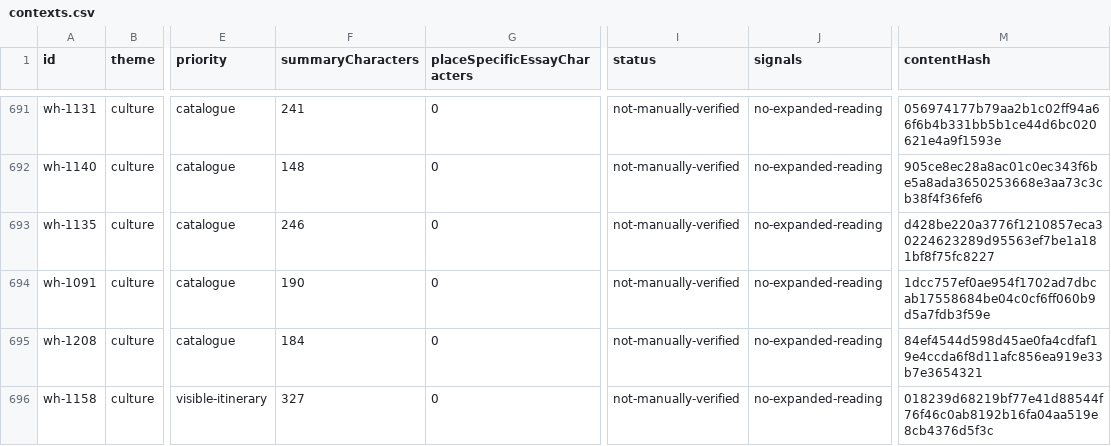
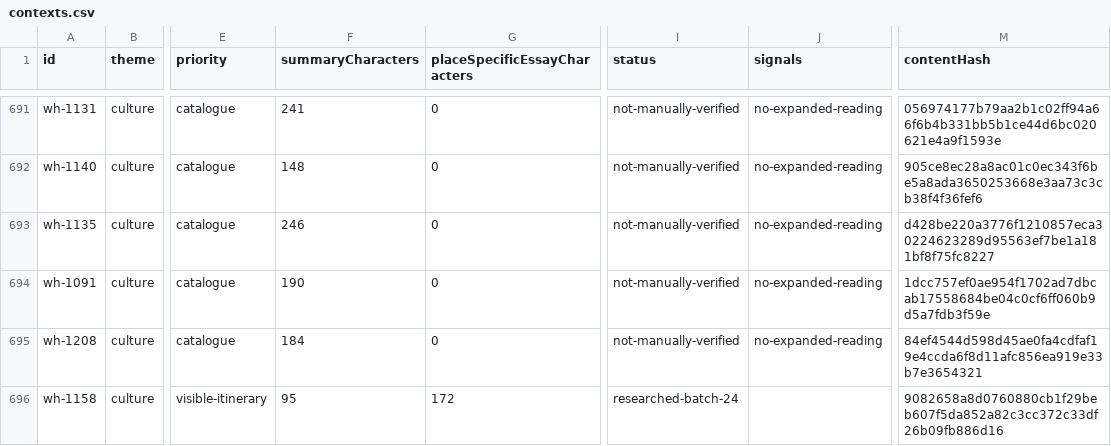
Before and after one commit to raeqi/world-travel-map, a CSV file: qa/content-quality/contexts.csv, drawn as a sheet; only a part is shown, gaps mark what is left out; the diff covers the shown part only; the diff names each change by its address in the sheet, - before the commit and + after, or states it on an @@ line.

Commit message:
Deepen sixteen French and Italian itinerary contexts with source-bound readings

```diff
--- a/qa/content-quality/contexts.csv
+++ b/qa/content-quality/contexts.csv
-F696 (summaryCharacters): 327
+F696 (summaryCharacters): 95
-G696 (placeSpecificEssayCharacters): 0
+G696 (placeSpecificEssayCharacters): 172
-I696 (status): not-manually-verified
+I696 (status): researched-batch-24
-J696 (signals): no-expanded-reading
+J696 (signals): (empty)
-M696 (contentHash): 018239d68219bf77e41d88544f76f46c0ab8192b16fa04aa519e8cb4376d5f3c
+M696 (contentHash): 9082658a8d0760880cb1f29beb607f5da852a82c3cc372c33df26b09fb886d16
```
Also changed, not shown: 75 edited cells elsewhere in this file, 11 other files.
